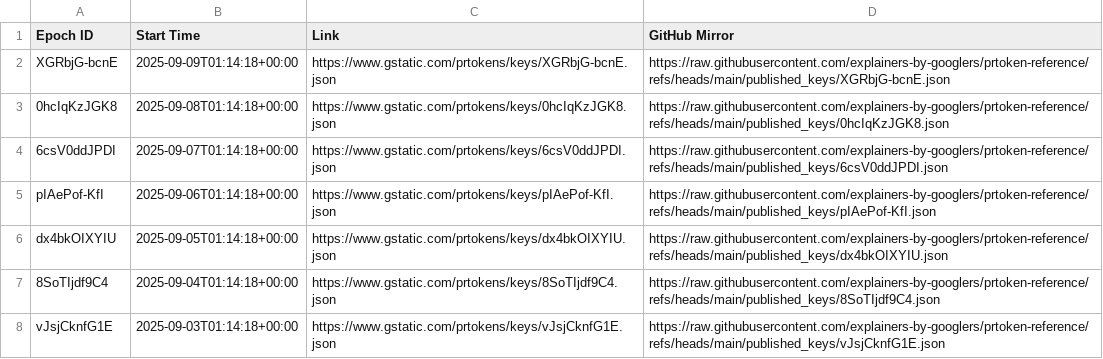
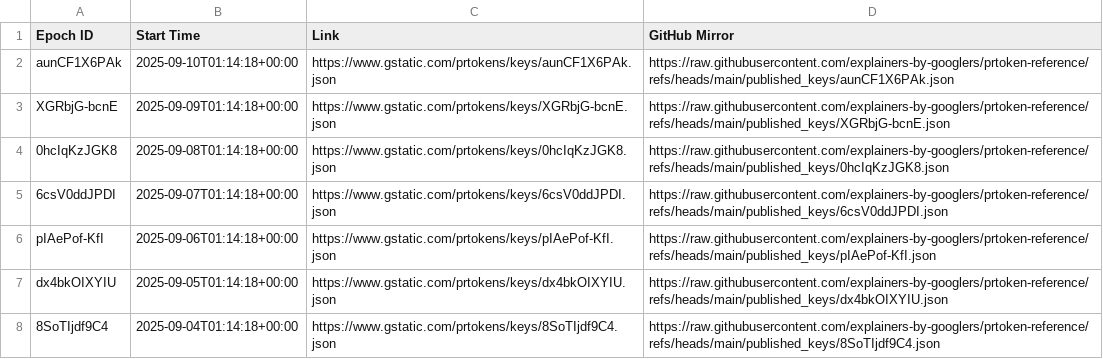
Before and after one commit to explainers-by-googlers/prtoken-reference, a CSV file: published_keys/epochs.csv, drawn as a sheet; only a part is shown; the shorter side is filled out with more unchanged rows.

Commit message:
Publish revealed keys for epoch aunCF1X6PAk
PiperOrigin-RevId: 806262615
Change-Id: Ifc49236ff151dc4389970fcbe9f658d4a81fccc4

```diff
--- a/published_keys/epochs.csv
+++ b/published_keys/epochs.csv
@@ -1,2 +1,3 @@
 Epoch ID,Start Time,Link,GitHub Mirror
+aunCF1X6PAk,2025-09-10T01:14:18+00:00,https://www.gstatic.com/prtokens/keys/aunCF1X6PAk.json, https://raw.githubusercontent.com/explainers-by-googlers/prtoken-reference/refs/heads/main/published_keys/aunCF1X6PAk.json
 XGRbjG-bcnE,2025-09-09T01:14:18+00:00,https://www.gstatic.com/prtokens/keys/XGRbjG-bcnE.json, https://raw.githubusercontent.com/explainers-by-googlers/prtoken-reference/refs/heads/main/published_keys/XGRbjG-bcnE.json
```
Also changed, not shown: 1 other file.
